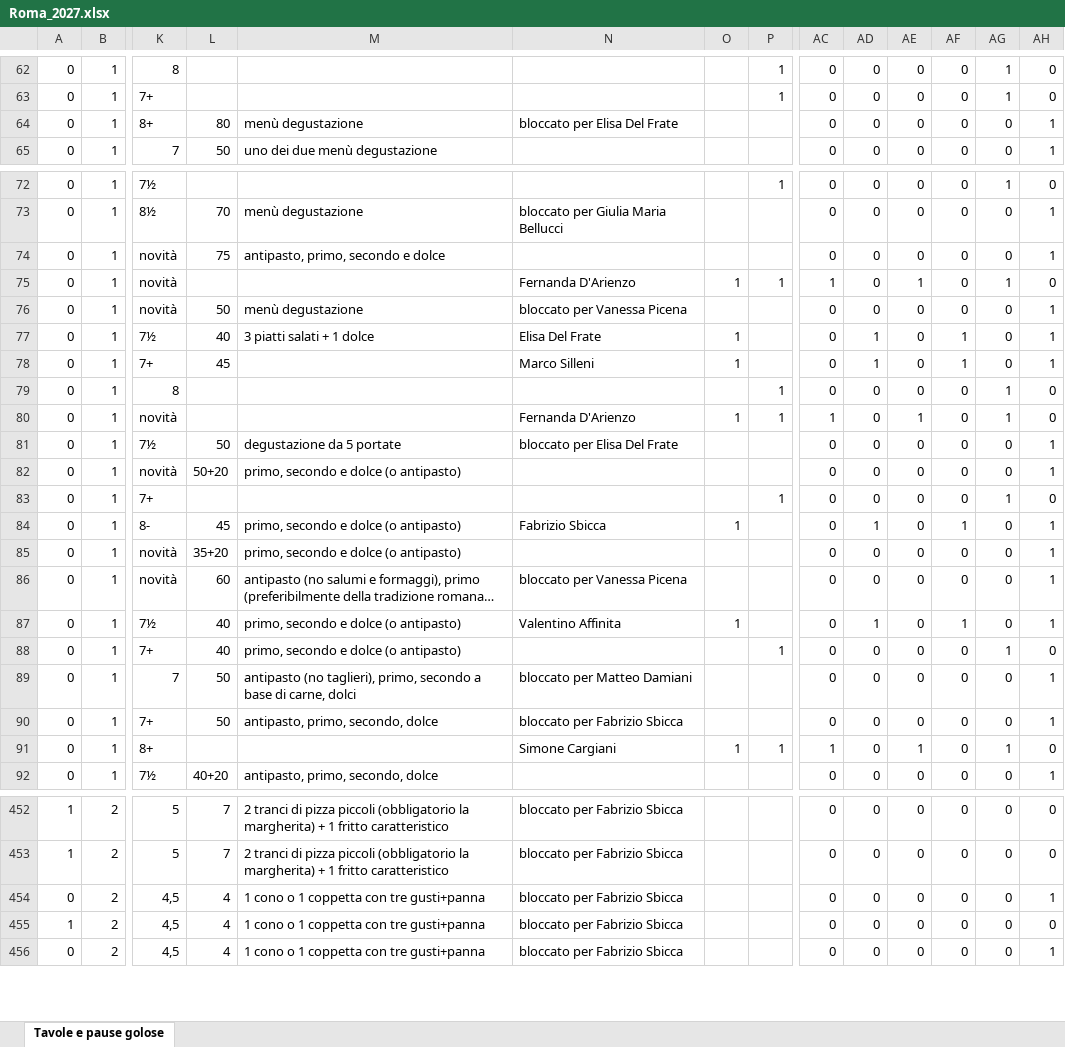
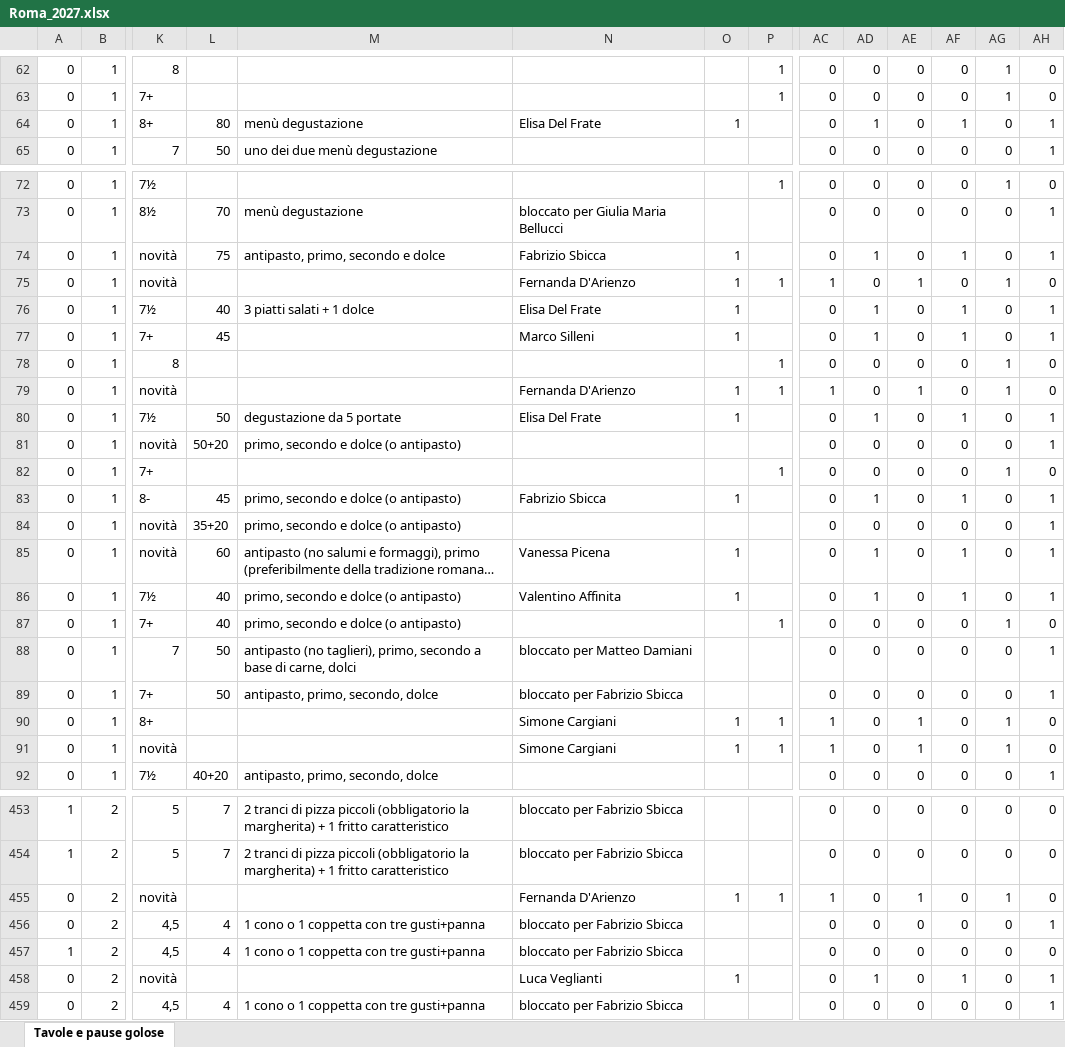
Before and after one commit to pecoraneraeditore/pne-verifica-guide, an Excel workbook: Roma_2027.xlsx, sheet Tavole e pause golose, drawn as a sheet; only a part is shown, gaps mark what is left out; long unchanged cells end in …; values as stored, in another font and other column widths than the file's, no cell formats; removed rows and columns are numbered as before the commit, all else as after; rows hold the shown columns only; the diff covers the shown part only; the diff names each change by its address in the sheet, - before the commit and + after, or states it on an @@ line.

Commit message:
Add files via upload

```diff
--- a/Roma_2027.xlsx (sheet Tavole e pause golose)
+++ b/Roma_2027.xlsx (sheet Tavole e pause golose)
-N64: bloccato per Elisa Del Frate
+N64: Elisa Del Frate
-O64: (empty)
+O64: 1
-AD64: 0
+AD64: 1
-AF64: 0
+AF64: 1
-N74: (empty)
+N74: Fabrizio Sbicca
-O74: (empty)
+O74: 1
-AD74: 0
+AD74: 1
-AF74: 0
+AF74: 1
-row 76: 0 | 1 | novità | 50 | menù degustazione | bloccato per Vanessa Picena |  |  | 0 | 0 | 0 | 0 | 0 | 1
-N80: bloccato per Elisa Del Frate
+N80: Elisa Del Frate
-O80: (empty)
+O80: 1
-AD80: 0
+AD80: 1
-AF80: 0
+AF80: 1
-N85: bloccato per Vanessa Picena
+N85: Vanessa Picena
-O85: (empty)
+O85: 1
-AD85: 0
+AD85: 1
-AF85: 0
+AF85: 1
+row 91: 0 | 1 | novità |  |  | Simone Cargiani | 1 | 1 | 1 | 0 | 1 | 0 | 1 | 0
+row 455: 0 | 2 | novità |  |  | Fernanda D'Arienzo | 1 | 1 | 1 | 0 | 1 | 0 | 1 | 0
+row 458: 0 | 2 | novità |  |  | Luca Veglianti | 1 |  | 0 | 1 | 0 | 1 | 0 | 1
```
Also changed, not shown: 2 added rows, 1 removed row and 156 edited cells elsewhere in this sheet, cell formats, formulas that keep their value.
